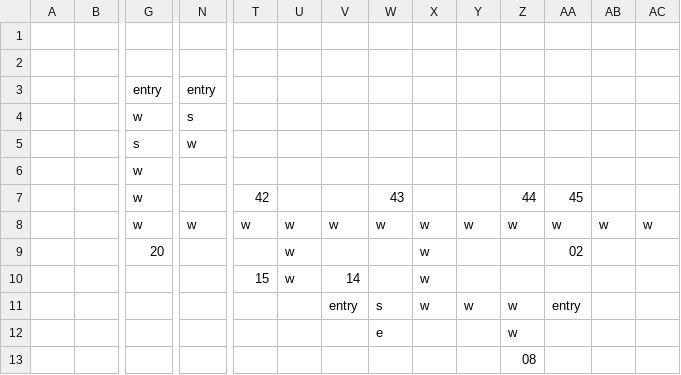
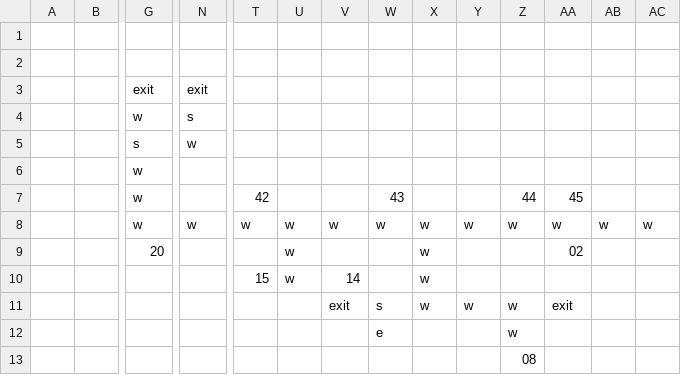
Before and after one commit to avinotec/Stundenplaner.FHE_EAH, a CSV file: doc/Lagepläne/csv/cellplan_03-00.CSV, drawn as a sheet; only a part is shown, gaps mark what is left out; removed rows and columns are numbered as before the commit, all else as after; rows hold the shown columns only; the diff names each change by its address in the sheet, - before the commit and + after, or states it on an @@ line.

```diff
--- a/doc/Lagepläne/csv/cellplan_03-00.CSV
+++ b/doc/Lagepläne/csv/cellplan_03-00.CSV
-row 3:  |  | entry | entry
+row 3:  |  | exit | exit
-V11: entry
+V11: exit
-AA11: entry
+AA11: exit
```
Also changed, not shown: doc/Lagepläne/csv/cellplan_01-00.CSV, doc/Lagepläne/csv/cellplan_01-ug.CSV, 16 other files.
